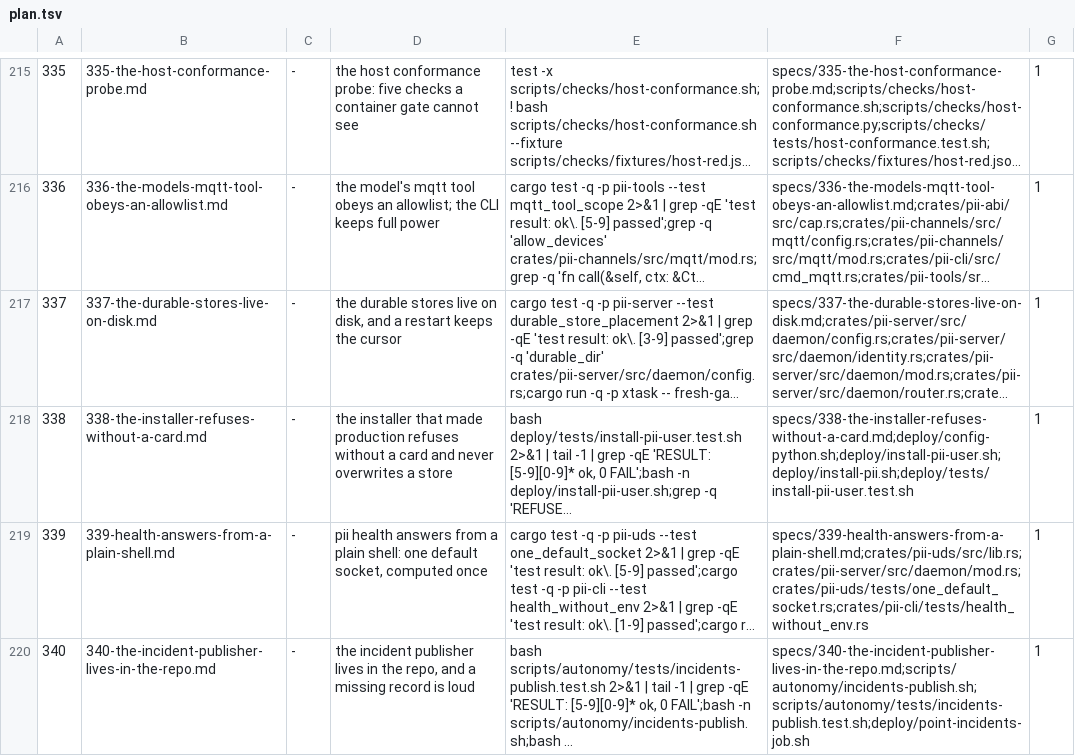
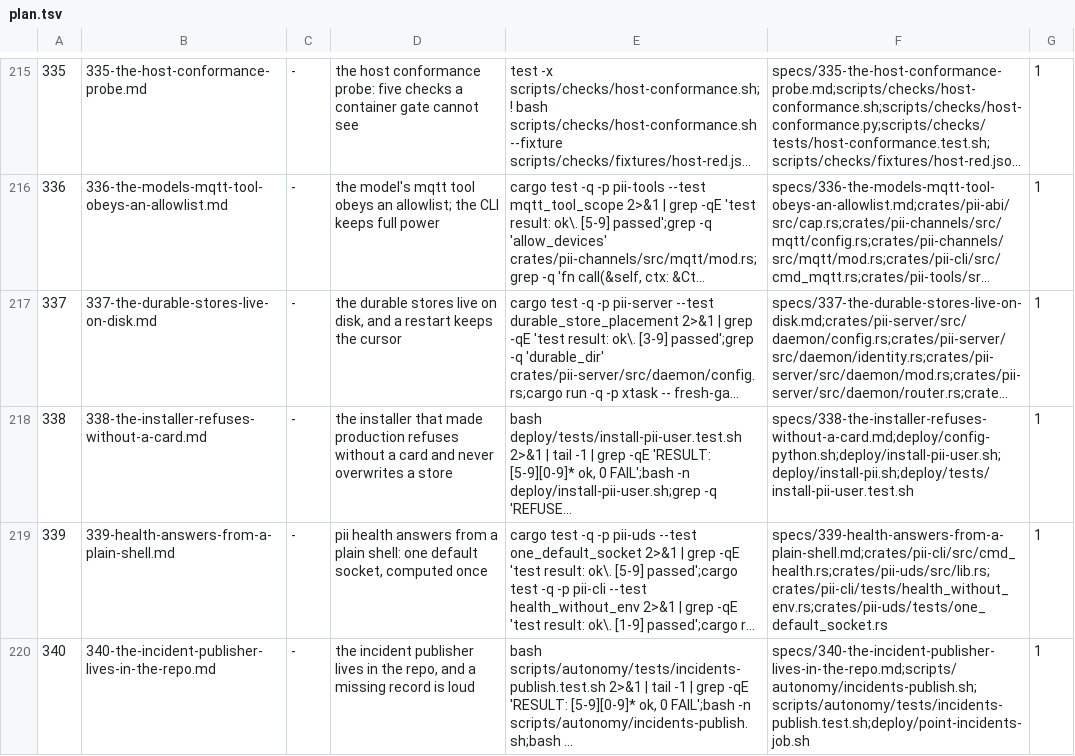
Before and after one commit to bitscrafts/pi-improved, a TSV file: scripts/autonomy/plan.tsv, drawn as a sheet; only a part is shown, gaps mark what is left out; long unchanged cells end in …; the diff names each change by its address in the sheet, - before the commit and + after, or states it on an @@ line.

Commit message:
`pii health` answers from a plain shell, because the client and the unit agree on the socket
The operator's first command — `ssh lnx pii health` — failed with "no daemon answered", while the same command with
`PII_RUNTIME_DIR` exported named the daemon and its revision. The tell was the `default` segment: when the variable
was unset the CLIENT appended a path segment the DAEMON, started withan explicit directory, never created. Two
ideas of "the default socket" in one binary.

Now both resolve through one function with one precedence — the variable, then `[core] runtime_dir` in the
config, then the uid default — and the shipped unit's value equals what the code derives. A missing socket names the
path it tried and the service that would create it, instead of asking whether `pii daemon` is running.

The tests had to be taught one thing the hard way: "no daemon answers" cannot be assumed on a machine where the dev
container's daemon legitimately listens at the uid default. The CLI test pins `[core] runtime_dir` to a scratch
directory through config, which is the supported precedence and keeps the property under test — no
`PII_RUNTIME_DIR` — intact. The uds test proves the two resolutions are equal, with a control that the old code
disagreed. 5 + 2 green, fresh-gate ALL PASS.

```diff
--- a/scripts/autonomy/plan.tsv
+++ b/scripts/autonomy/plan.tsv
-F219: specs/339-health-answers-from-a-plain-shell.md;crates/pii-uds/src/lib.rs;crates/pii-server/src/daemon/mod.rs;crates/pii-uds/tests/one_default_socket.rs;crates/pii-cli/tests/health_without_env.rs
+F219: specs/339-health-answers-from-a-plain-shell.md;crates/pii-cli/src/cmd_health.rs;crates/pii-uds/src/lib.rs;crates/pii-cli/tests/health_without_env.rs;crates/pii-uds/tests/one_default_socket.rs
```
Also changed, not shown: 5 other files.
